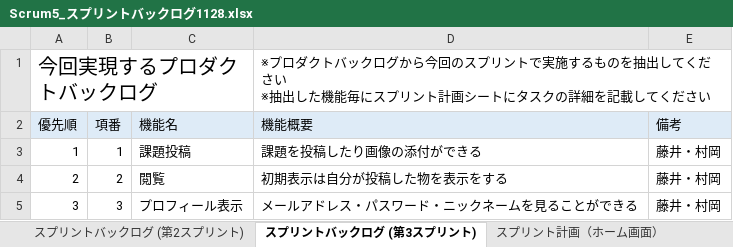
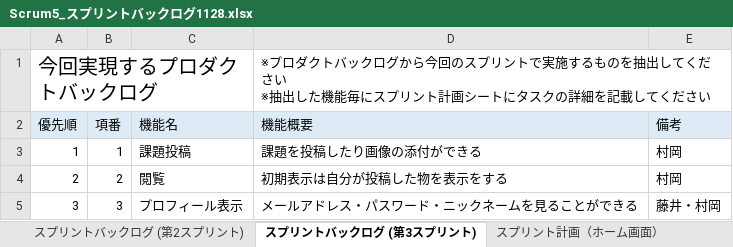
Before and after one commit to fu-syoji-t/SD3D_2023_Scrum5, an Excel workbook: 03スプリントバックログ/Scrum5_スプリントバックログ1128.xlsx, sheet スプリントバックログ (第3スプリント), drawn as a sheet; values as stored, in another font and other column widths than the file's, no borders; the diff names each change by its address in the sheet, - before the commit and + after, or states it on an @@ line.

```diff
--- a/03スプリントバックログ/Scrum5_スプリントバックログ1128.xlsx (sheet スプリントバックログ (第3スプリント))
+++ b/03スプリントバックログ/Scrum5_スプリントバックログ1128.xlsx (sheet スプリントバックログ (第3スプリント))
-E3:E4 (備考): 藤井・村岡
+E3:E4 (備考): 村岡
```
Also changed, not shown: 02プロダクトバックログ/Scrum5_プロダクトバックログ.xlsx, 02プロダクトバックログ/Scrum5_プロダクトバックログ.xlsx, 4 other files.
